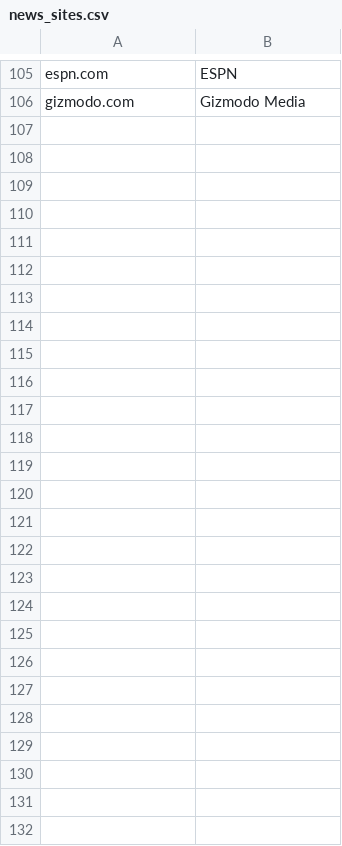
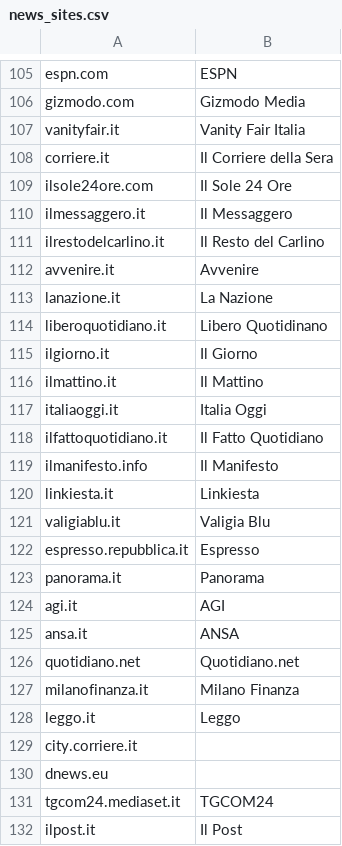
Before and after one commit to freedomofpress/securethenews, a CSV file: news_sites.csv, drawn as a sheet; only a part is shown, gaps mark what is left out; the diff names each change by its address in the sheet, - before the commit and + after, or states it on an @@ line.

Commit message:
Adding 25 italian news sites
I'd like to add these major national news and media websites.

```diff
--- a/news_sites.csv
+++ b/news_sites.csv
+row 107: vanityfair.it | Vanity Fair Italia
+row 108: corriere.it | Il Corriere della Sera
+row 109: ilsole24ore.com | Il Sole 24 Ore
+row 110: ilmessaggero.it | Il Messaggero
+row 111: ilrestodelcarlino.it | Il Resto del Carlino
+row 112: avvenire.it | Avvenire
+row 113: lanazione.it | La Nazione
+row 114: liberoquotidiano.it | Libero Quotidinano
+row 115: ilgiorno.it | Il Giorno
+row 116: ilmattino.it | Il Mattino
+row 117: italiaoggi.it | Italia Oggi
+row 118: ilfattoquotidiano.it | Il Fatto Quotidiano
+row 119: ilmanifesto.info | Il Manifesto
+row 120: linkiesta.it | Linkiesta
+row 121: valigiablu.it | Valigia Blu
+row 122: espresso.repubblica.it | Espresso
+row 123: panorama.it | Panorama
+row 124: agi.it | AGI
+row 125: ansa.it | ANSA
+row 126: quotidiano.net | Quotidiano.net
+row 127: milanofinanza.it | Milano Finanza
+row 128: leggo.it | Leggo
+row 129: city.corriere.it
+row 130: dnews.eu
+row 131: tgcom24.mediaset.it | TGCOM24
+row 132: ilpost.it | Il Post
```
